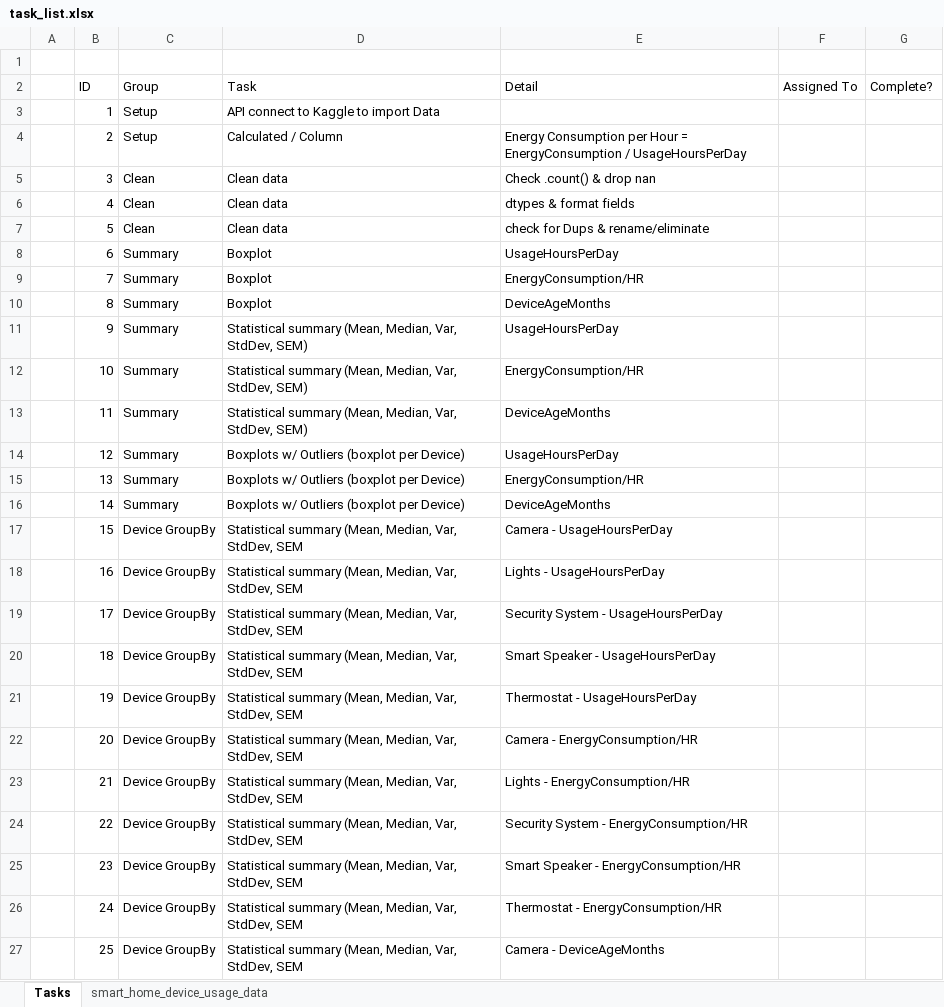
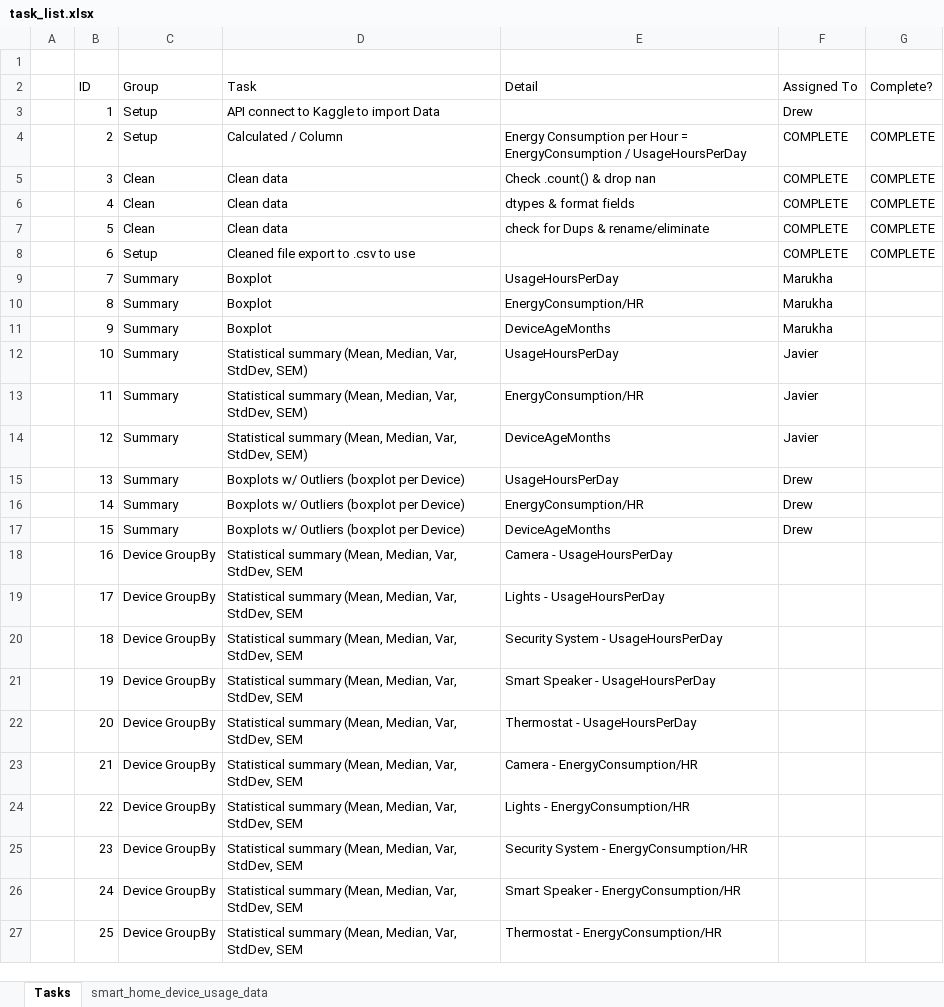
Before and after one commit to javiereyes21/Project-1, an Excel workbook: task_list.xlsx, sheet Tasks, drawn as a sheet; only a part is shown; values as stored, in another font and other column widths than the file's, no borders; table styles not drawn; the diff covers the shown part only; the diff names each change by its address in the sheet, - before the commit and + after, or states it on an @@ line.

Commit message:
task list update

```diff
--- a/task_list.xlsx (sheet Tasks)
+++ b/task_list.xlsx (sheet Tasks)
-F3 (Assigned To): (empty)
+F3 (Assigned To): Drew
-F4:F8 (Assigned To): (empty)
+F4:F8 (Assigned To): COMPLETE
-G4:G8 (Complete?): (empty)
+G4:G8 (Complete?): COMPLETE
-C8 (Group): Summary
+C8 (Group): Setup
-D8 (Task): Boxplot
+D8 (Task): Cleaned file export to .csv to use
-E8 (Detail): UsageHoursPerDay
+E8 (Detail): (empty)
-E9 (Detail): EnergyConsumption/HR
+E9 (Detail): UsageHoursPerDay
-F9:F11 (Assigned To): (empty)
+F9:F11 (Assigned To): Marukha
-E10 (Detail): DeviceAgeMonths
+E10 (Detail): EnergyConsumption/HR
-D11 (Task): Statistical summary (Mean, Median, Var, StdDev, SEM)
+D11 (Task): Boxplot
-E11 (Detail): UsageHoursPerDay
+E11 (Detail): DeviceAgeMonths
-E12 (Detail): EnergyConsumption/HR
+E12 (Detail): UsageHoursPerDay
-F12:F14 (Assigned To): (empty)
+F12:F14 (Assigned To): Javier
-E13 (Detail): DeviceAgeMonths
+E13 (Detail): EnergyConsumption/HR
-D14 (Task): Boxplots w/ Outliers (boxplot per Device)
+D14 (Task): Statistical summary (Mean, Median, Var, StdDev, SEM)
-E14 (Detail): UsageHoursPerDay
+E14 (Detail): DeviceAgeMonths
-E15 (Detail): EnergyConsumption/HR
+E15 (Detail): UsageHoursPerDay
-F15:F17 (Assigned To): (empty)
+F15:F17 (Assigned To): Drew
-E16 (Detail): DeviceAgeMonths
+E16 (Detail): EnergyConsumption/HR
-C17 (Group): Device GroupBy
+C17 (Group): Summary
-D17 (Task): Statistical summary (Mean, Median, Var, StdDev, SEM
+D17 (Task): Boxplots w/ Outliers (boxplot per Device)
-E17 (Detail): Camera - UsageHoursPerDay
+E17 (Detail): DeviceAgeMonths
-E18 (Detail): Lights - UsageHoursPerDay
+E18 (Detail): Camera - UsageHoursPerDay
-E19 (Detail): Security System - UsageHoursPerDay
+E19 (Detail): Lights - UsageHoursPerDay
-E20 (Detail): Smart Speaker - UsageHoursPerDay
+E20 (Detail): Security System - UsageHoursPerDay
-E21 (Detail): Thermostat - UsageHoursPerDay
+E21 (Detail): Smart Speaker - UsageHoursPerDay
-E22 (Detail): Camera - EnergyConsumption/HR
+E22 (Detail): Thermostat - UsageHoursPerDay
-E23 (Detail): Lights - EnergyConsumption/HR
+E23 (Detail): Camera - EnergyConsumption/HR
-E24 (Detail): Security System - EnergyConsumption/HR
+E24 (Detail): Lights - EnergyConsumption/HR
-E25 (Detail): Smart Speaker - EnergyConsumption/HR
+E25 (Detail): Security System - EnergyConsumption/HR
-E26 (Detail): Thermostat - EnergyConsumption/HR
+E26 (Detail): Smart Speaker - EnergyConsumption/HR
-E27 (Detail): Camera - DeviceAgeMonths
+E27 (Detail): Thermostat - EnergyConsumption/HR
```
Also changed, not shown: 1 added row and 16 edited cells elsewhere in this sheet.
